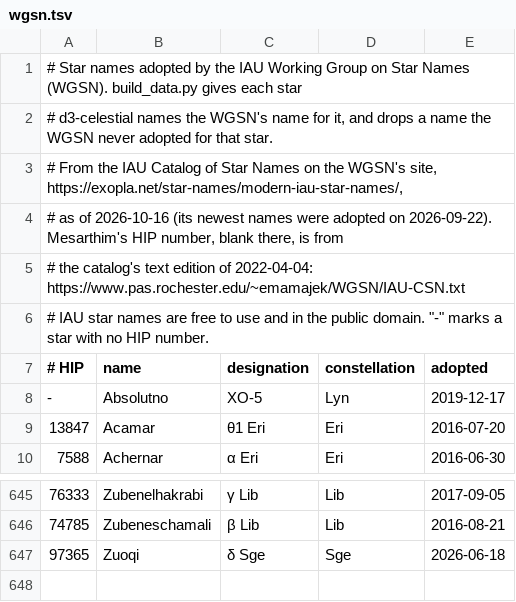
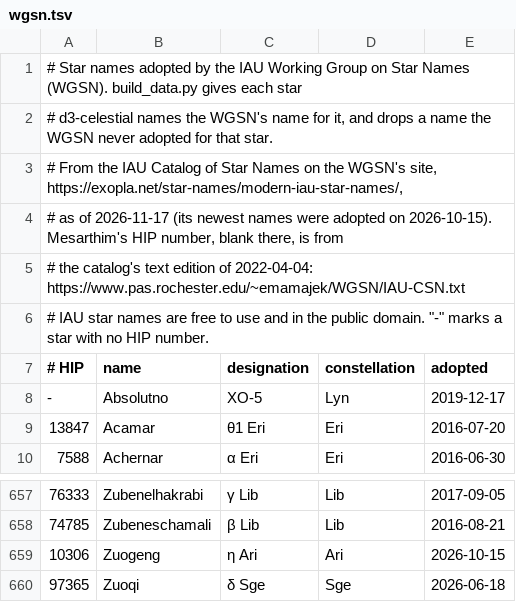
Before and after one commit to junkdrawerworks/starhop, a TSV file: tools/wgsn.tsv, drawn as a sheet; only a part is shown, gaps mark what is left out; the diff covers the shown part only.

```diff
--- a/tools/wgsn.tsv
+++ b/tools/wgsn.tsv
@@ -3,3 +3,3 @@
 # From the IAU Catalog of Star Names on the WGSN's site, https://exopla.net/star-names/modern-iau-star-names/,
-# as of 2026-10-16 (its newest names were adopted on 2026-09-22). Mesarthim's HIP number, blank there, is from
+# as of 2026-11-17 (its newest names were adopted on 2026-10-15). Mesarthim's HIP number, blank there, is from
 # the catalog's text edition of 2022-04-04: https://www.pas.rochester.edu/~emamajek/WGSN/IAU-CSN.txt
@@ -646,2 +658,3 @@
 74785	Zubeneschamali	β Lib	Lib	2016-08-21
+10306	Zuogeng	η Ari	Ari	2026-10-15
 97365	Zuoqi	δ Sge	Sge	2026-06-18
```
Also changed, not shown: 12 added rows elsewhere in this file, 2 other files.
